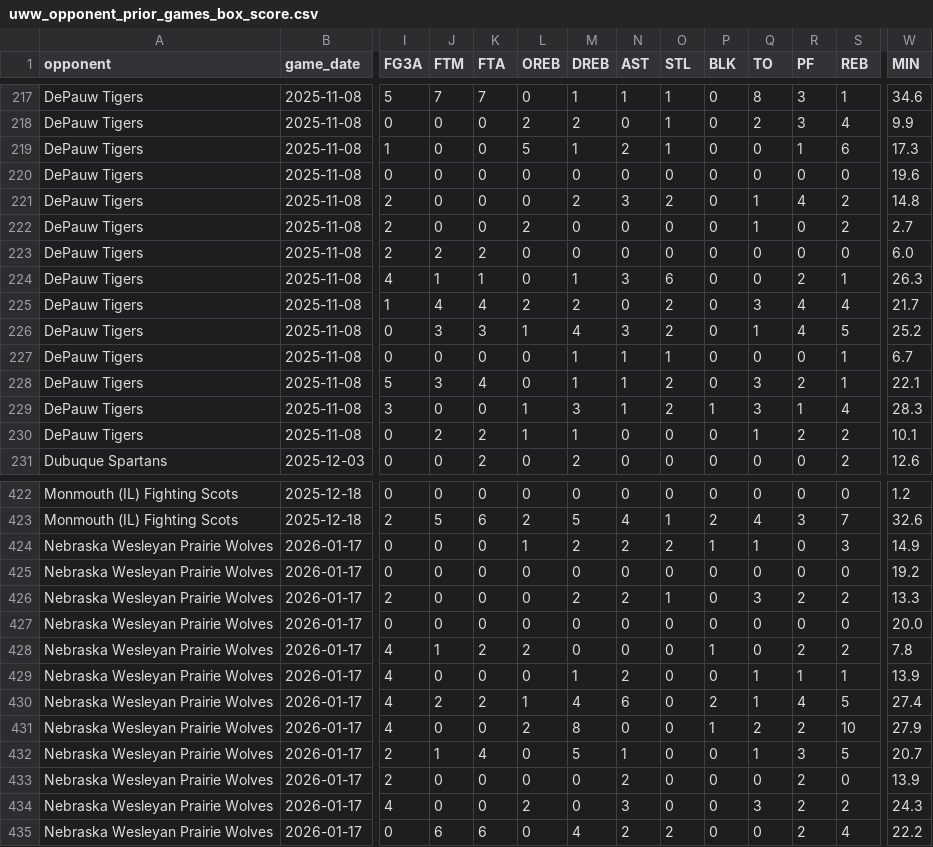
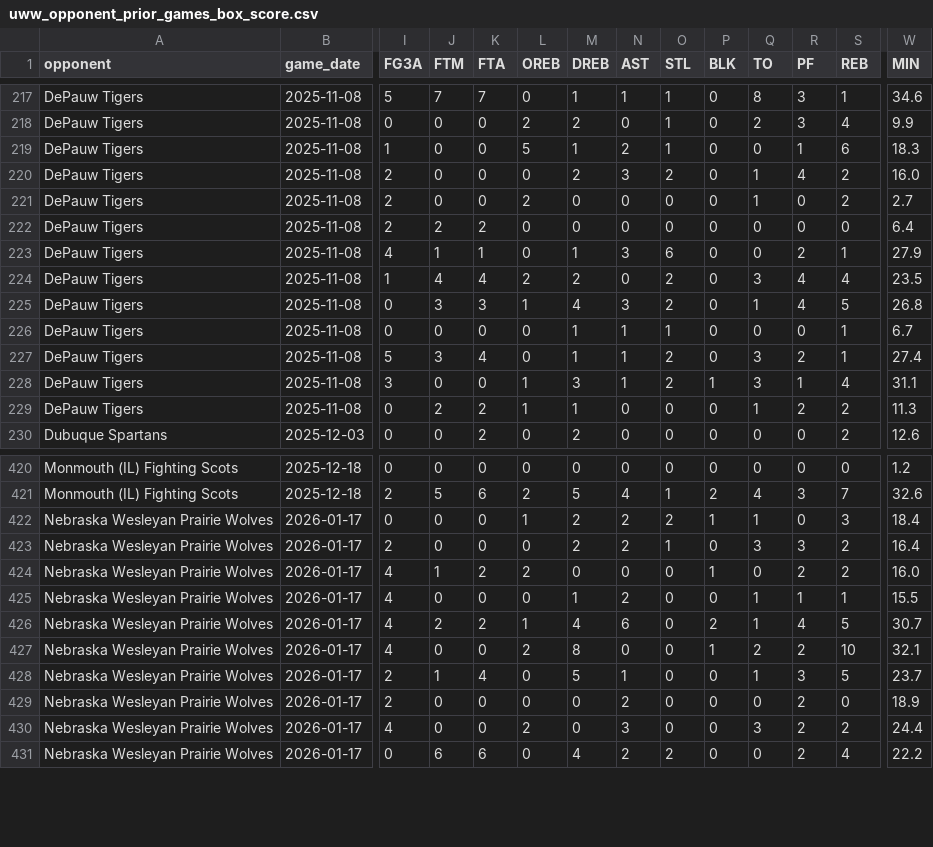
Before and after one commit to fritschcm272/uwwmensbball, a CSV file: data/uww_opponent_prior_games_box_score.csv, drawn as a sheet; only a part is shown, gaps mark what is left out; removed rows and columns are numbered as before the commit, all else as after; rows hold the shown columns only; the diff covers the shown part only; the diff names each change by its address in the sheet, - before the commit and + after, or states it on an @@ line.

```diff
--- a/data/uww_opponent_prior_games_box_score.csv
+++ b/data/uww_opponent_prior_games_box_score.csv
-W219 (MIN): 17.3
+W219 (MIN): 18.3
-row 220: DePauw Tigers | 2025-11-08 | 0 | 0 | 0 | 0 | 0 | 0 | 0 | 0 | 0 | 0 | 0 | 19.6
-W220 (MIN): 14.8
+W220 (MIN): 16.0
-W222 (MIN): 6.0
+W222 (MIN): 6.4
-W223 (MIN): 26.3
+W223 (MIN): 27.9
-W224 (MIN): 21.7
+W224 (MIN): 23.5
-W225 (MIN): 25.2
+W225 (MIN): 26.8
-W227 (MIN): 22.1
+W227 (MIN): 27.4
-W228 (MIN): 28.3
+W228 (MIN): 31.1
-W229 (MIN): 10.1
+W229 (MIN): 11.3
-W422 (MIN): 14.9
+W422 (MIN): 18.4
-row 425: Nebraska Wesleyan Prairie Wolves | 2026-01-17 | 0 | 0 | 0 | 0 | 0 | 0 | 0 | 0 | 0 | 0 | 0 | 19.2
-R423 (PF): 2
+R423 (PF): 3
-W423 (MIN): 13.3
+W423 (MIN): 16.4
-row 427: Nebraska Wesleyan Prairie Wolves | 2026-01-17 | 0 | 0 | 0 | 0 | 0 | 0 | 0 | 0 | 0 | 0 | 0 | 20.0
-W424 (MIN): 7.8
+W424 (MIN): 16.0
-W425 (MIN): 13.9
+W425 (MIN): 15.5
-W426 (MIN): 27.4
+W426 (MIN): 30.7
-W427 (MIN): 27.9
+W427 (MIN): 32.1
-W428 (MIN): 20.7
+W428 (MIN): 23.7
-W429 (MIN): 13.9
+W429 (MIN): 18.9
-W430 (MIN): 24.3
+W430 (MIN): 24.4
```
Also changed, not shown: 2 removed rows and 12 edited cells elsewhere in this file, data/uww_clutch_events.csv, data/uww_lineup_stints.csv, 11 other files.
